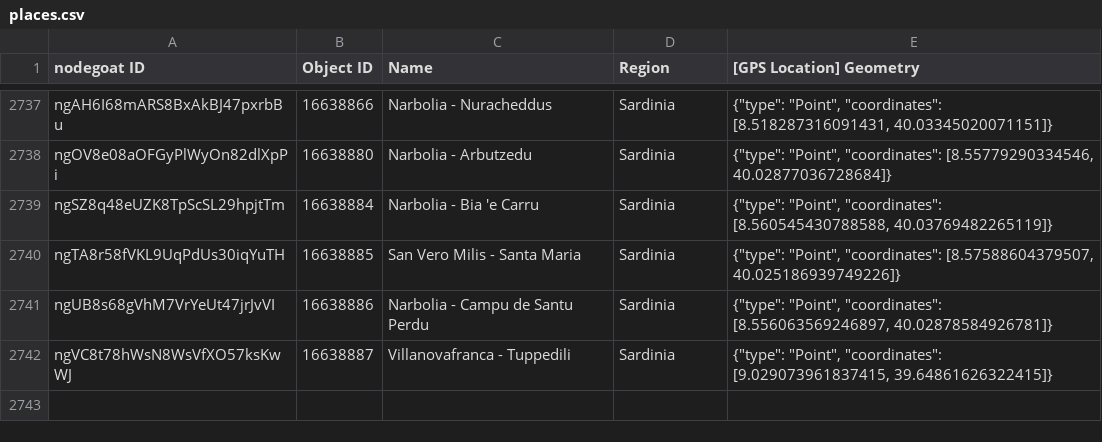
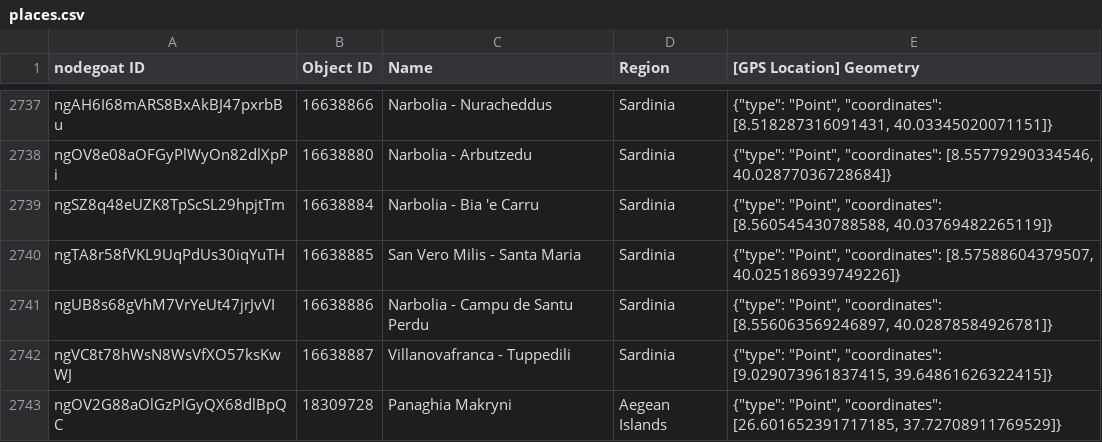
Before and after one commit to pyzmark/migmag, a CSV file: places.csv, drawn as a sheet; only a part is shown, gaps mark what is left out.

Commit message:
Data update for Mon 08 Apr 2024 04:03:51 PM MDT

```diff
--- a/places.csv
+++ b/places.csv
@@ -2742 +2742,2 @@ ngUB8s68gVhM7VrYeUt47jrJvVI,16638886,Narbolia - Campu de Santu Perdu,Sardinia,"{
 ngVC8t78hWsN8WsVfXO57ksKwWJ,16638887,Villanovafranca - Tuppedili,Sardinia,"{""type"": ""Point"", ""coordinates"": [9.029073961837415, 39.64861626322415]}"
+ngOV2G88aOlGzPlGyQX68dlBpQC,18309728,Panaghia Makryni,Aegean Islands,"{""type"": ""Point"", ""coordinates"": [26.601652391717185, 37.72708911769529]}"
```
Also changed, not shown: mythjour.csv, 5 other files.
